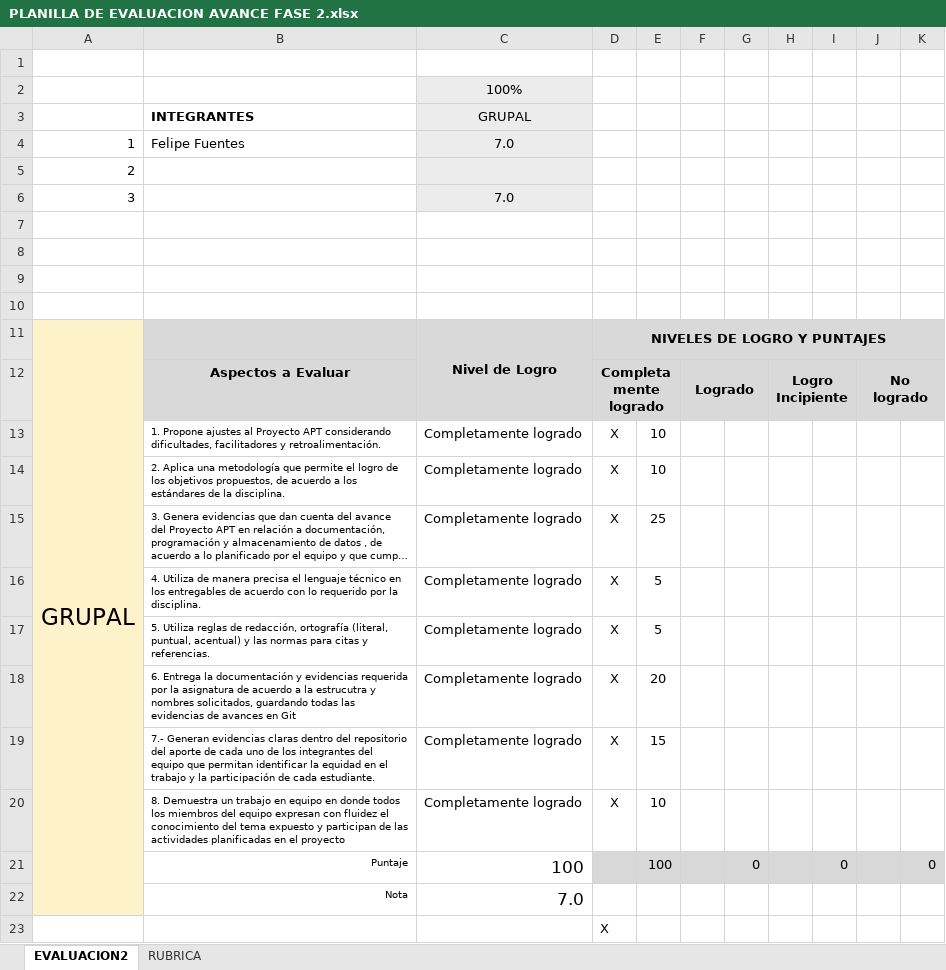
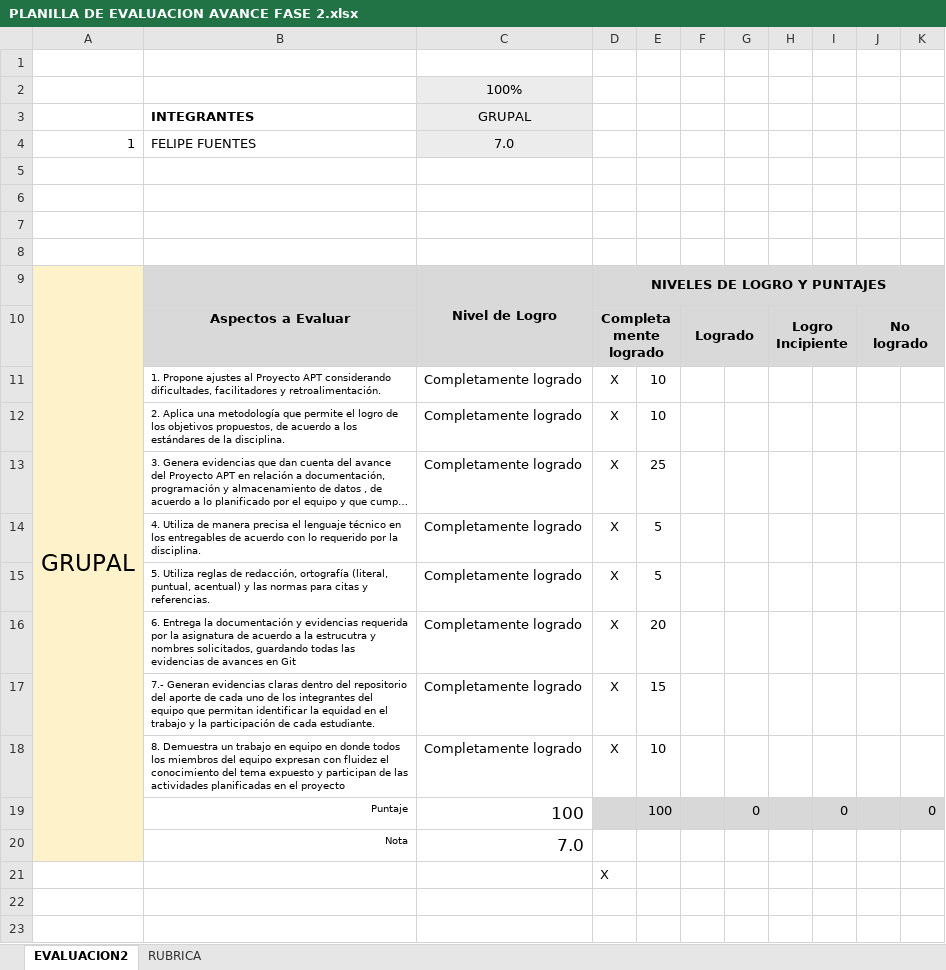
Before and after one commit to Felifhh/Proyecto_Titulo, an Excel workbook: FASE 2/Evidencias grupales/PLANILLA DE EVALUACION AVANCE FASE 2.xlsx, sheet EVALUACION2, drawn as a sheet; long unchanged cells end in …; values as stored, in another font and other column widths than the file's, no borders; charts and pictures and conditional formats not drawn; the diff names each change by its address in the sheet, - before the commit and + after, or states it on an @@ line.

```diff
--- a/FASE 2/Evidencias grupales/PLANILLA DE EVALUACION AVANCE FASE 2.xlsx (sheet EVALUACION2)
+++ b/FASE 2/Evidencias grupales/PLANILLA DE EVALUACION AVANCE FASE 2.xlsx (sheet EVALUACION2)
-B4: Felipe Fuentes
+B4: FELIPE FUENTES
-row 5: 2
-row 6: 3 |  | 7.0
```
Also changed, not shown: sheet RUBRICA, formulas that keep their value, charts or pictures.
